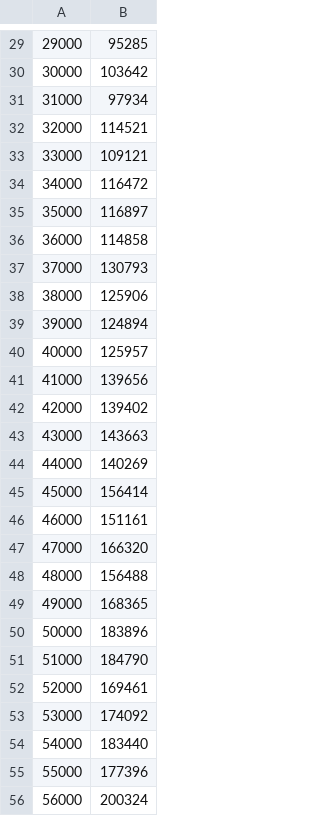
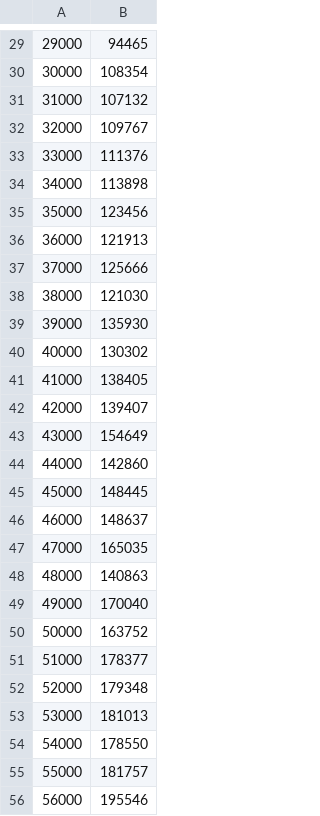
Before and after one commit to lreynolds188/MedianComparison, a CSV file: partitionBasicOperationsCounterTest.csv, drawn as a sheet; only a part is shown, gaps mark what is left out; the diff covers the shown part only.

```diff
--- a/partitionBasicOperationsCounterTest.csv
+++ b/partitionBasicOperationsCounterTest.csv
@@ -29,28 +29,28 @@
-29000,95285
-30000,103642
-31000,97934
-32000,114521
-33000,109121
-34000,116472
-35000,116897
-36000,114858
-37000,130793
-38000,125906
-39000,124894
-40000,125957
-41000,139656
-42000,139402
-43000,143663
-44000,140269
-45000,156414
-46000,151161
-47000,166320
-48000,156488
-49000,168365
-50000,183896
-51000,184790
-52000,169461
-53000,174092
-54000,183440
-55000,177396
-56000,200324
+29000,94465
+30000,108354
+31000,107132
+32000,109767
+33000,111376
+34000,113898
+35000,123456
+36000,121913
+37000,125666
+38000,121030
+39000,135930
+40000,130302
+41000,138405
+42000,139407
+43000,154649
+44000,142860
+45000,148445
+46000,148637
+47000,165035
+48000,140863
+49000,170040
+50000,163752
+51000,178377
+52000,179348
+53000,181013
+54000,178550
+55000,181757
+56000,195546
```
Also changed, not shown: 72 edited cells elsewhere in this file, bruteForceBasicOperationsCounterTest.csv, partitionExecutionTimeTest.csv, 14 other files.
